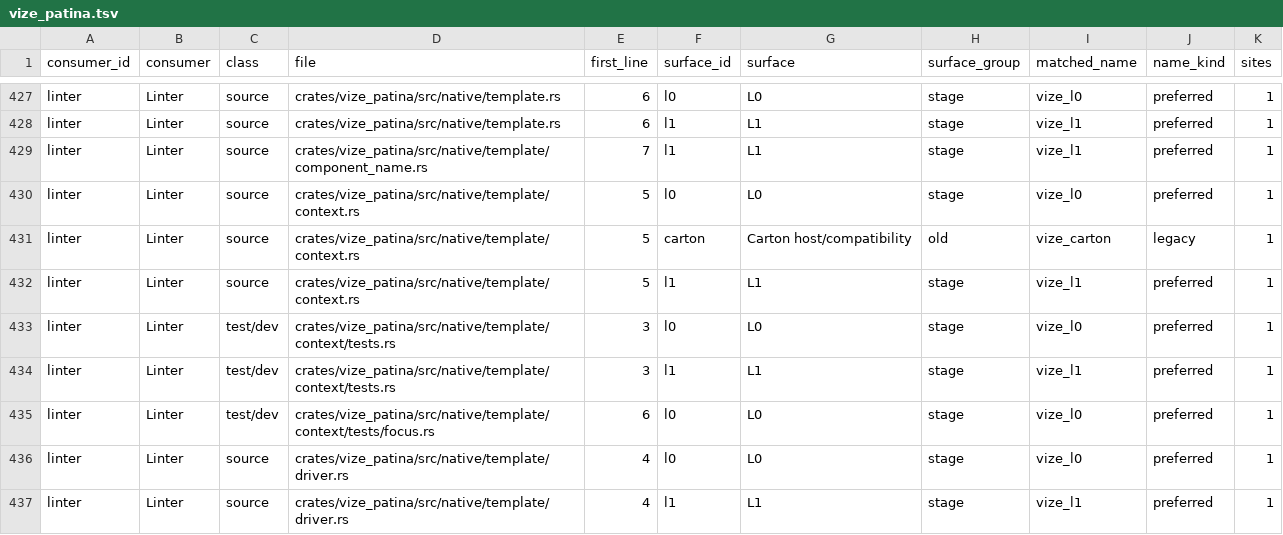
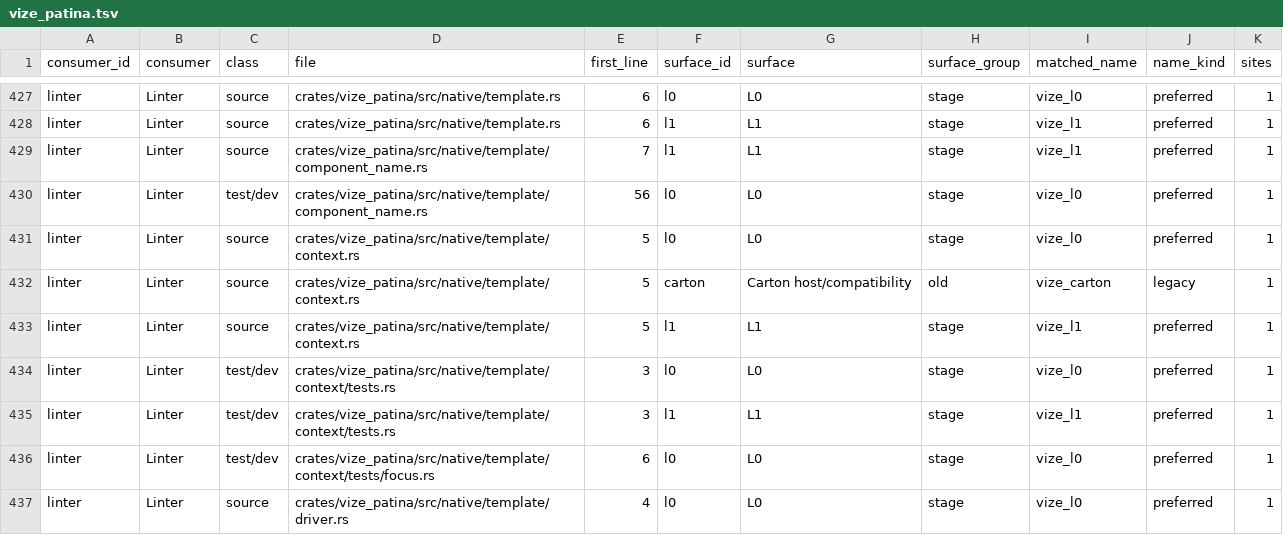
Before and after one commit to Hebilicious/vize, a TSV file: docs/davinci/plan/consumer-migration-surfaces/linter/vize_patina.tsv, drawn as a sheet; only a part is shown, gaps mark what is left out; the shorter side is filled out with more unchanged rows; the diff names each change by its address in the sheet, - before the commit and + after, or states it on an @@ line.

Commit message:
fix(patina): exclude Art files from component definition names (#7944)
* fix(patina): exclude Art files from component definition names

Keep the genuine physical Art filename and every variant diagnostic.
Skip only the two filename-only rules and the existing native casing
callback after original-owner admission. Retain the issue and follow-up
source bytes, complete API/CLI controls and positive naming/custody laws.

Record the paired decision and unchanged runtime/context acceptance limits.

Co-authored-by: ubugeeei <71201308+ubugeeei@users.noreply.github.com>

* test(patina): use public registry in Art filename regression

Correct the first hosted E0603 without changing production, inputs,
seven test functions, complete expectations or acceptance budgets.
Record the original raw failure and paired correction decision.

Co-authored-by: ubugeeei <71201308+ubugeeei@users.noreply.github.com>

* test(patina): preserve complete plain Art lint success output

The real plain formatter emits its unchanged success summary when no
diagnostics exist. Require that complete output alongside the full JSON
vectors and retain the raw hosted failure and paired correction decision.
Keep all source inputs, seven laws, production and ceilings unchanged.

Co-authored-by: ubugeeei <71201308+ubugeeei@users.noreply.github.com>

```diff
--- a/docs/davinci/plan/consumer-migration-surfaces/linter/vize_patina.tsv
+++ b/docs/davinci/plan/consumer-migration-surfaces/linter/vize_patina.tsv
+row 430: linter | Linter | test/dev | crates/vize_patina/src/native/template/component_name.rs | 56 | l0 | L0 | stage | vize_l0 | preferred | 1
```
Also changed, not shown: 10 other files.
